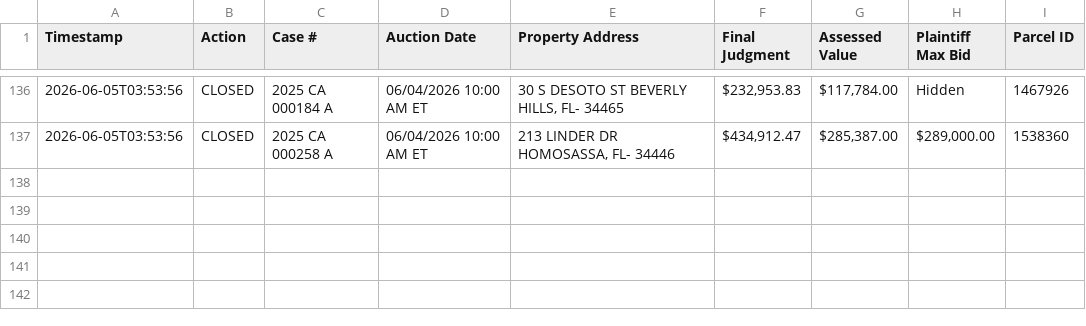
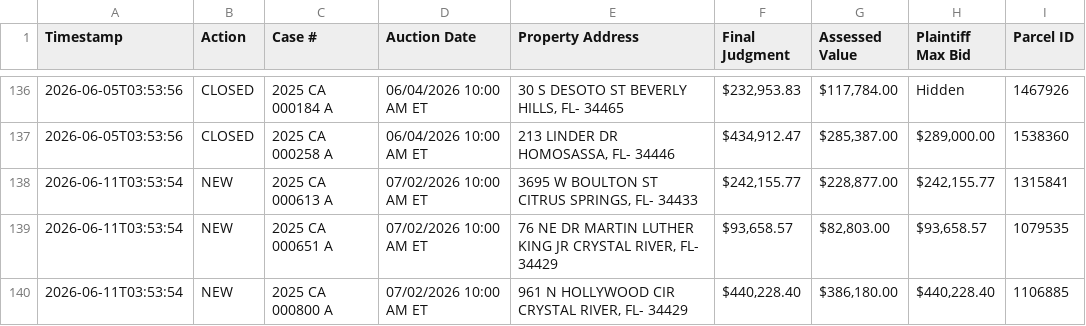
Before and after one commit to figlesias7/realforeclose-citrus, a CSV file: data/event_log.csv, drawn as a sheet; only a part is shown, gaps mark what is left out.

```diff
--- a/data/event_log.csv
+++ b/data/event_log.csv
@@ -137 +137,4 @@ Timestamp,Action,Case #,Auction Date,Property Address,Final Judgment,Assessed Va
 2026-06-05T03:53:56,CLOSED,2025 CA 000258 A,06/04/2026 10:00 AM ET,"213 LINDER DR HOMOSASSA, FL- 34446","$434,912.47","$285,387.00","$289,000.00",1538360
+2026-06-11T03:53:54,NEW,2025 CA 000613 A,07/02/2026 10:00 AM ET,"3695 W BOULTON ST CITRUS SPRINGS, FL- 34433","$242,155.77","$228,877.00","$242,155.77",1315841
+2026-06-11T03:53:54,NEW,2025 CA 000651 A,07/02/2026 10:00 AM ET,"76 NE DR MARTIN LUTHER KING JR CRYSTAL RIVER, FL- 34429","$93,658.57","$82,803.00","$93,658.57",1079535
+2026-06-11T03:53:54,NEW,2025 CA 000800 A,07/02/2026 10:00 AM ET,"961 N HOLLYWOOD CIR CRYSTAL RIVER, FL- 34429","$440,228.40","$386,180.00","$440,228.40",1106885
```
Also changed, not shown: data/all_seen.csv, 3 other files.
